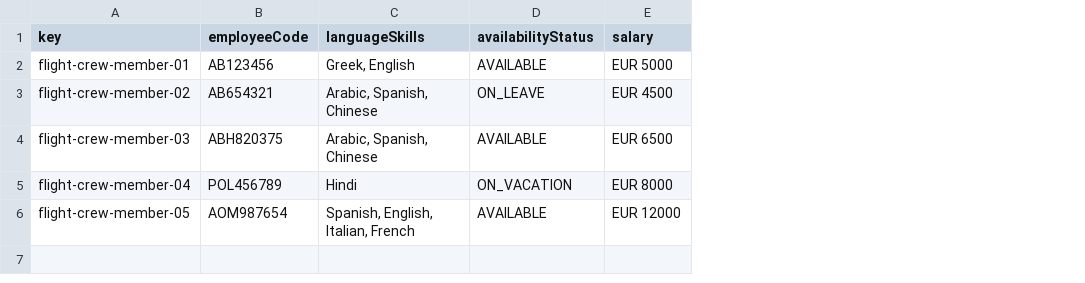
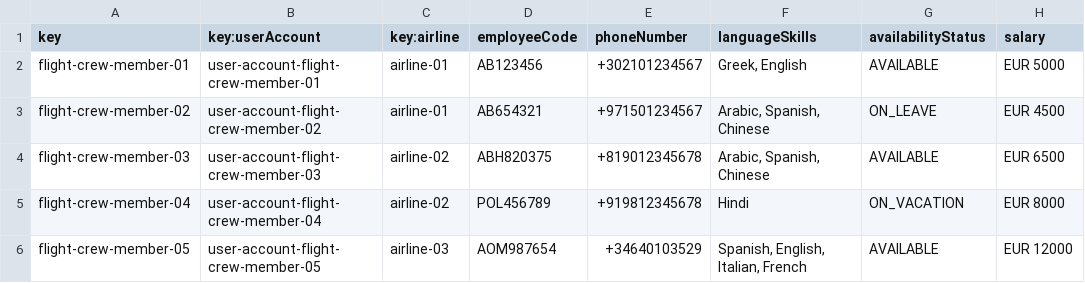
Before and after one commit to DP2-C1-037/Acme-ANS-D04, a CSV file: src/main/resources/WEB-INF/data/sample/flight-crew-member.csv, drawn as a sheet; only a part is shown; the diff names each change by its address in the sheet, - before the commit and + after, or states it on an @@ line.

Commit message:
flight crew member relationships modified and sample data added

```diff
--- a/src/main/resources/WEB-INF/data/sample/flight-crew-member.csv
+++ b/src/main/resources/WEB-INF/data/sample/flight-crew-member.csv
+column B (key:userAccount), rows 2-6: user-account-flight-crew-member-01 | user-account-flight-crew-member-02 | user-account-flight-crew-member-03 | user-account-flight-crew-member-04 | user-account-flight-crew-member-05
+column C (key:airline), rows 2-6: airline-01 | airline-01 | airline-02 | airline-02 | airline-03
+column E (phoneNumber), rows 2-6: +302101234567 | +971501234567 | +819012345678 | +919812345678 | +34640103529
```
Also changed, not shown: 5 other files.
